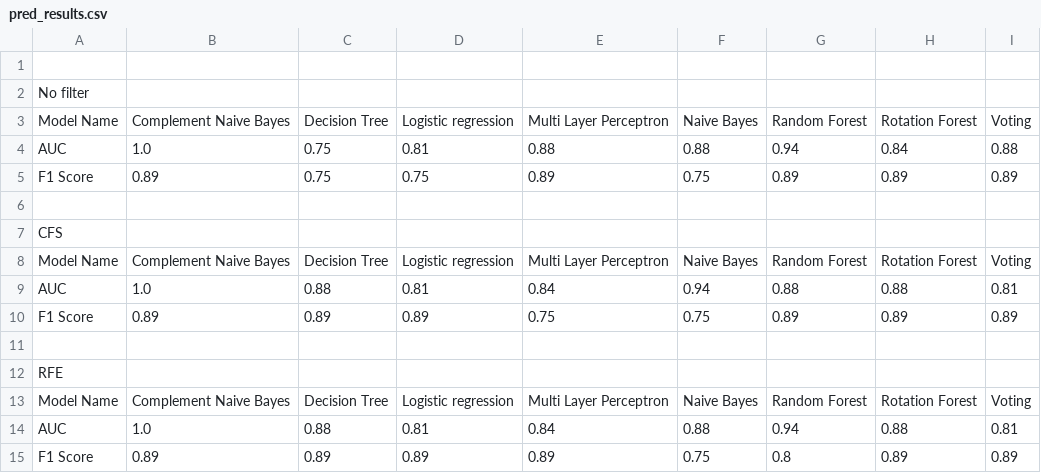
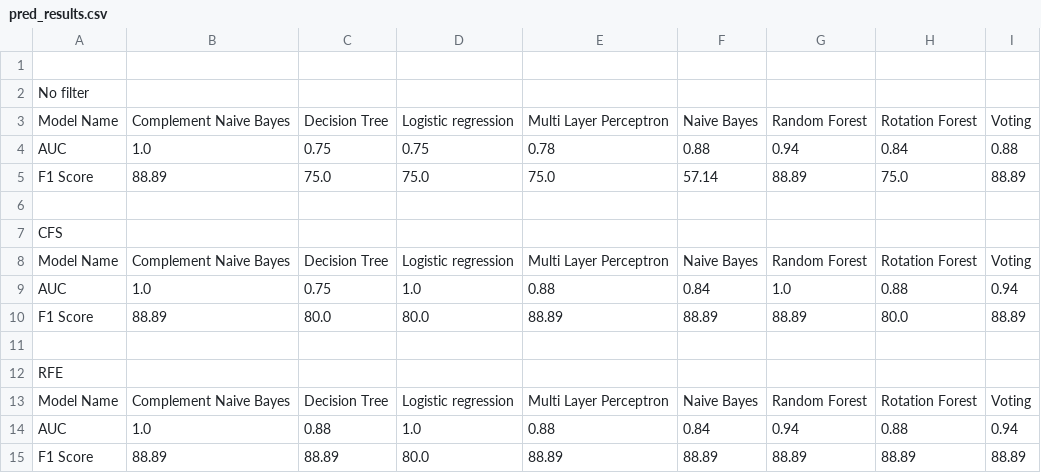
Before and after one commit to TahWZ/FYP, a CSV file: Program/Algorithm/pred_results.csv, drawn as a sheet.

```diff
--- a/Program/Algorithm/pred_results.csv
+++ b/Program/Algorithm/pred_results.csv
@@ -3,4 +3,4 @@ No filter
 Model Name,Complement Naive Bayes,Decision Tree,Logistic regression,Multi Layer Perceptron,Naive Bayes,Random Forest,Rotation Forest,Voting
-AUC,1.0,0.75,0.81,0.88,0.88,0.94,0.84,0.88
-F1 Score,0.89,0.75,0.75,0.89,0.75,0.89,0.89,0.89
+AUC,1.0,0.75,0.75,0.78,0.88,0.94,0.84,0.88
+F1 Score,88.89,75.0,75.0,75.0,57.14,88.89,75.0,88.89
 
@@ -8,4 +8,4 @@ CFS
 Model Name,Complement Naive Bayes,Decision Tree,Logistic regression,Multi Layer Perceptron,Naive Bayes,Random Forest,Rotation Forest,Voting
-AUC,1.0,0.88,0.81,0.84,0.94,0.88,0.88,0.81
-F1 Score,0.89,0.89,0.89,0.75,0.75,0.89,0.89,0.89
+AUC,1.0,0.75,1.0,0.88,0.84,1.0,0.88,0.94
+F1 Score,88.89,80.0,80.0,88.89,88.89,88.89,80.0,88.89
 
@@ -13,3 +13,3 @@ RFE
 Model Name,Complement Naive Bayes,Decision Tree,Logistic regression,Multi Layer Perceptron,Naive Bayes,Random Forest,Rotation Forest,Voting
-AUC,1.0,0.88,0.81,0.84,0.88,0.94,0.88,0.81
-F1 Score,0.89,0.89,0.89,0.89,0.75,0.8,0.89,0.89
+AUC,1.0,0.88,1.0,0.88,0.84,0.94,0.88,0.94
+F1 Score,88.89,88.89,80.0,88.89,88.89,88.89,88.89,88.89
```
Also changed, not shown: 4 other files.
